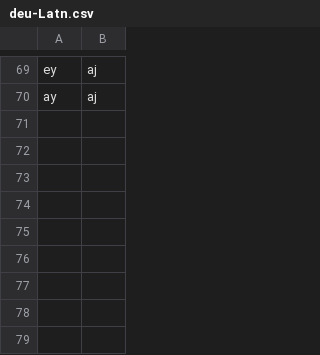
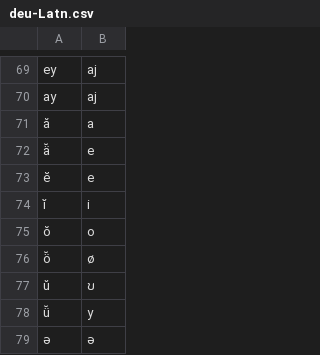
Before and after one commit to dmort27/epitran, a CSV file: epitran/data/deu-Latn.csv, drawn as a sheet; only a part is shown, gaps mark what is left out.

Commit message:
Handling of short vowels

```diff
--- a/epitran/data/deu-Latn.csv
+++ b/epitran/data/deu-Latn.csv
@@ -70 +70,10 @@ ey,aj
 ay,aj
+ă,a
+ä̆,e
+ĕ,e
+ĭ,i
+ŏ,o
+ö̆,ø
+ŭ,ʊ
+ü̆,y
+ə,ə
```
